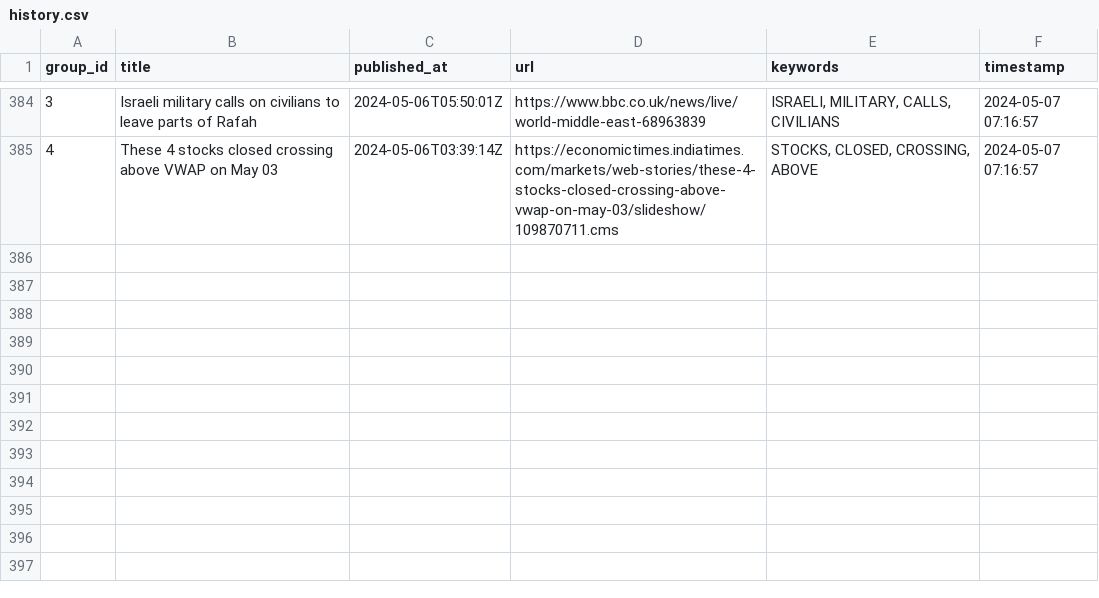
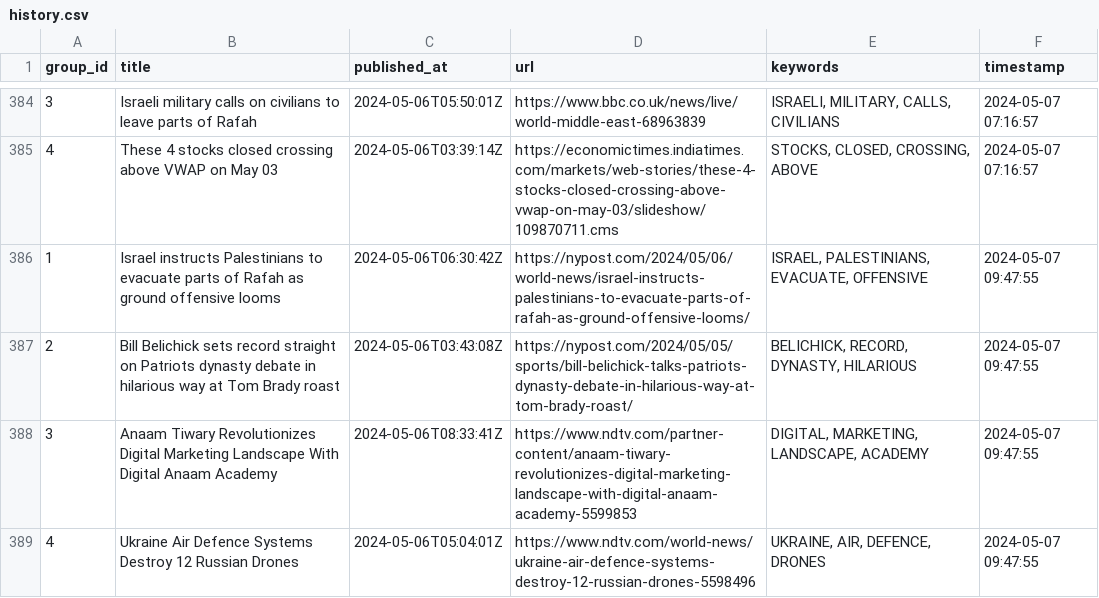
Before and after one commit to ritikaasri/newsgame, a CSV file: history/history.csv, drawn as a sheet; only a part is shown, gaps mark what is left out; the diff names each change by its address in the sheet, - before the commit and + after, or states it on an @@ line.

Commit message:
Update keywords main.csv

```diff
--- a/history/history.csv
+++ b/history/history.csv
+row 386: 1 | Israel instructs Palestinians to evacuate parts of Rafah as ground offensive looms | 2024-05-06T06:30:42Z | https://nypost.com/2024/05/06/world-news/israel-instructs-palestinians-to-evacuate-parts-of-rafah-as-ground-offensive-looms/ | ISRAEL, PALESTINIANS, EVACUATE, OFFENSIVE | 2024-05-07 09:47:55
+row 387: 2 | Bill Belichick sets record straight on Patriots dynasty debate in hilarious way at Tom Brady roast | 2024-05-06T03:43:08Z | https://nypost.com/2024/05/05/sports/bill-belichick-talks-patriots-dynasty-debate-in-hilarious-way-at-tom-brady-roast/ | BELICHICK, RECORD, DYNASTY, HILARIOUS | 2024-05-07 09:47:55
+row 388: 3 | Anaam Tiwary Revolutionizes Digital Marketing Landscape With Digital Anaam Academy | 2024-05-06T08:33:41Z | https://www.ndtv.com/partner-content/anaam-tiwary-revolutionizes-digital-marketing-landscape-with-digital-anaam-academy-5599853 | DIGITAL, MARKETING, LANDSCAPE, ACADEMY | 2024-05-07 09:47:55
+row 389: 4 | Ukraine Air Defence Systems Destroy 12 Russian Drones | 2024-05-06T05:04:01Z | https://www.ndtv.com/world-news/ukraine-air-defence-systems-destroy-12-russian-drones-5598496 | UKRAINE, AIR, DEFENCE, DRONES | 2024-05-07 09:47:55
```
Also changed, not shown: web/data/main.csv.
